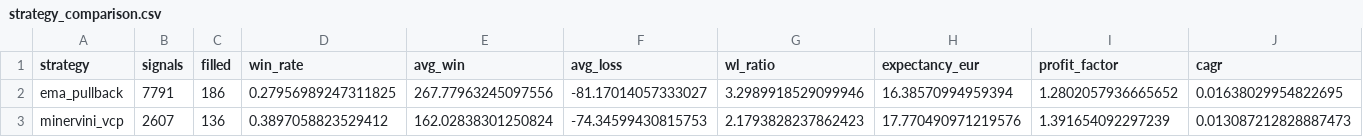
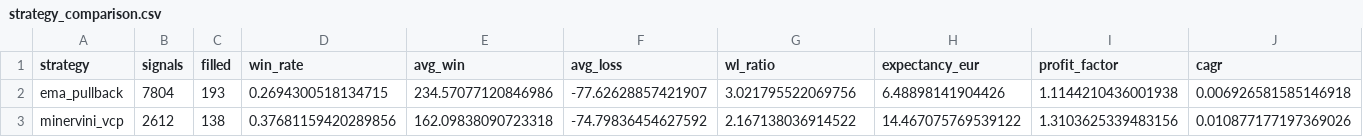
Before and after one commit to anantrajsingh7/Trading, a CSV file: quant-platform/reports/strategy_comparison.csv, drawn as a sheet; only a part is shown; the diff covers the shown part only; the diff names each change by its address in the sheet, - before the commit and + after, or states it on an @@ line.

```diff
--- a/quant-platform/reports/strategy_comparison.csv
+++ b/quant-platform/reports/strategy_comparison.csv
-B2 (signals): 7791
+B2 (signals): 7804
-C2 (filled): 186
+C2 (filled): 193
-D2 (win_rate): 0.27956989247311825
+D2 (win_rate): 0.2694300518134715
-E2 (avg_win): 267.77963245097556
+E2 (avg_win): 234.57077120846986
-F2 (avg_loss): -81.17014057333027
+F2 (avg_loss): -77.62628857421907
-G2 (wl_ratio): 3.2989918529099946
+G2 (wl_ratio): 3.021795522069756
-H2 (expectancy_eur): 16.38570994959394
+H2 (expectancy_eur): 6.48898141904426
-I2 (profit_factor): 1.2802057936665652
+I2 (profit_factor): 1.1144210436001938
-J2 (cagr): 0.01638029954822695
+J2 (cagr): 0.006926581585146918
-B3 (signals): 2607
+B3 (signals): 2612
-C3 (filled): 136
+C3 (filled): 138
-D3 (win_rate): 0.3897058823529412
+D3 (win_rate): 0.37681159420289856
-E3 (avg_win): 162.02838301250824
+E3 (avg_win): 162.09838090723318
-F3 (avg_loss): -74.34599430815753
+F3 (avg_loss): -74.79836454627592
-G3 (wl_ratio): 2.1793828237862423
+G3 (wl_ratio): 2.167138036914522
-H3 (expectancy_eur): 17.770490971219576
+H3 (expectancy_eur): 14.467075769539122
-I3 (profit_factor): 1.391654092297239
+I3 (profit_factor): 1.3103625339483156
-J3 (cagr): 0.013087212828887473
+J3 (cagr): 0.010877177197369026
```
Also changed, not shown: 85 edited cells elsewhere in this file, quant-platform/reports/enhanced_ema_trade_log.csv, quant-platform/reports/execution_cost_comparison.csv, 14 other files.
